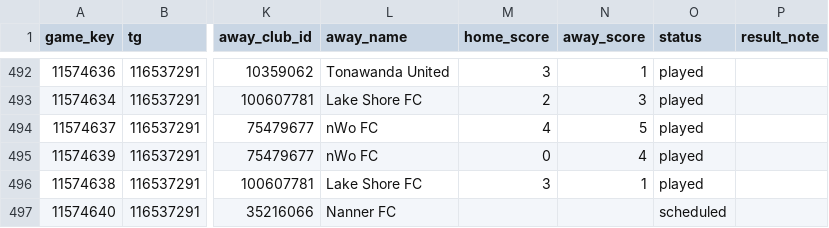
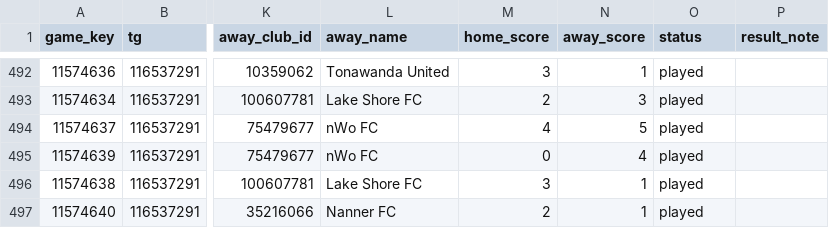
Before and after one commit to drewfiut/bdsl-stats, a CSV file: data/2026-summer/games.csv, drawn as a sheet; only a part is shown, gaps mark what is left out; the diff covers the shown part only; the diff names each change by its address in the sheet, - before the commit and + after, or states it on an @@ line.

```diff
--- a/data/2026-summer/games.csv
+++ b/data/2026-summer/games.csv
-M497 (home_score): (empty)
+M497 (home_score): 2
-N497 (away_score): (empty)
+N497 (away_score): 1
-O497 (status): scheduled
+O497 (status): played
```
Also changed, not shown: 21 edited cells elsewhere in this file, data/2026-summer/game_reports.csv, data/2026-summer/game_stats.csv, 2 other files.
